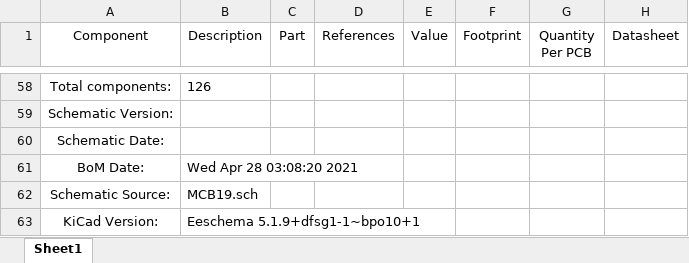
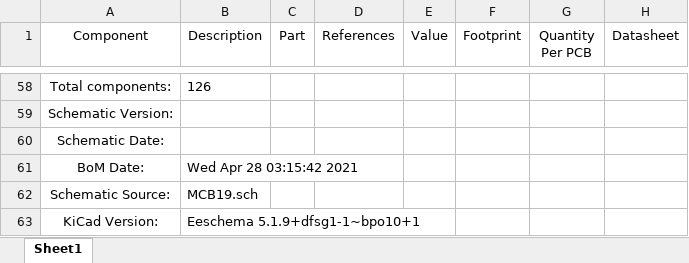
Before and after one commit to ZeniteSolar/MCB19, an Excel workbook: hardware/bom/MCB19-bom.xlsx, sheet Sheet1, drawn as a sheet; only a part is shown, gaps mark what is left out; values as stored, in another font and other column widths than the file's, no borders; the diff names each change by its address in the sheet, - before the commit and + after, or states it on an @@ line.

```diff
--- a/hardware/bom/MCB19-bom.xlsx (sheet Sheet1)
+++ b/hardware/bom/MCB19-bom.xlsx (sheet Sheet1)
-B61 (Description): Wed Apr 28 03:08:20 2021
+B61 (Description): Wed Apr 28 03:15:42 2021
```
Also changed, not shown: 36 other files.
